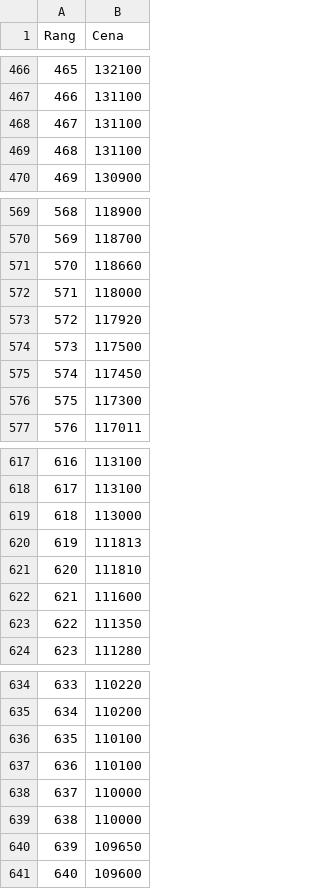
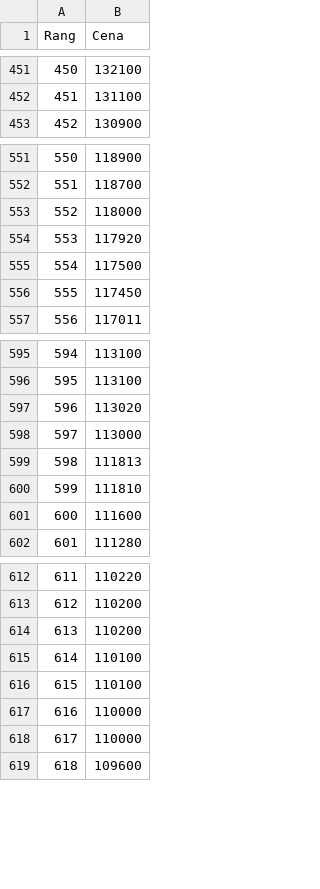
Before and after one commit to leonjovanovic/ml-real-estate, a CSV file: mysql_db/f/cena_2020.csv, drawn as a sheet; only a part is shown, gaps mark what is left out; removed rows and columns are numbered as before the commit, all else as after; the diff covers the shown part only; the diff names each change by its address in the sheet, - before the commit and + after, or states it on an @@ line.

```diff
--- a/mysql_db/f/cena_2020.csv
+++ b/mysql_db/f/cena_2020.csv
@@ column A (Rang) renumbered from row 44 down @@
-row 468: 467 | 131100
-row 469: 468 | 131100
-row 571: 570 | 118660
-row 576: 575 | 117300
+row 597: 596 | 113020
-row 623: 622 | 111350
+row 614: 613 | 110200
-row 640: 639 | 109650
```
Also changed, not shown: 31 added rows, 58 removed rows and 3 edited cells elsewhere in this file, mysql_db/e/top_100_najvecih.csv, mysql_db/g/top_30_sobe_kvadratura_povrsina.csv, 41 other files.
